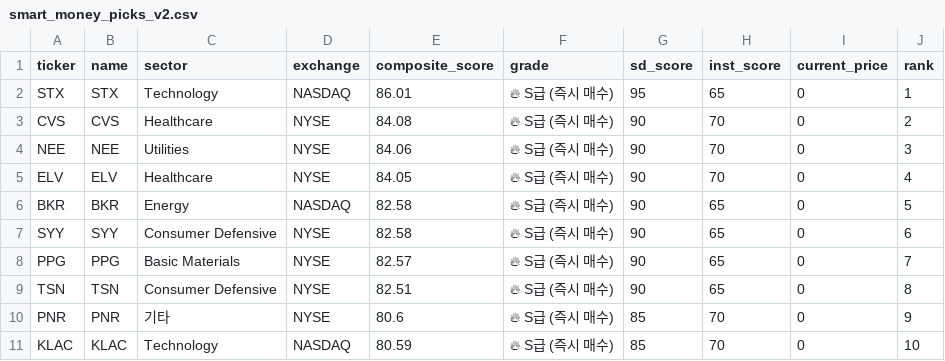
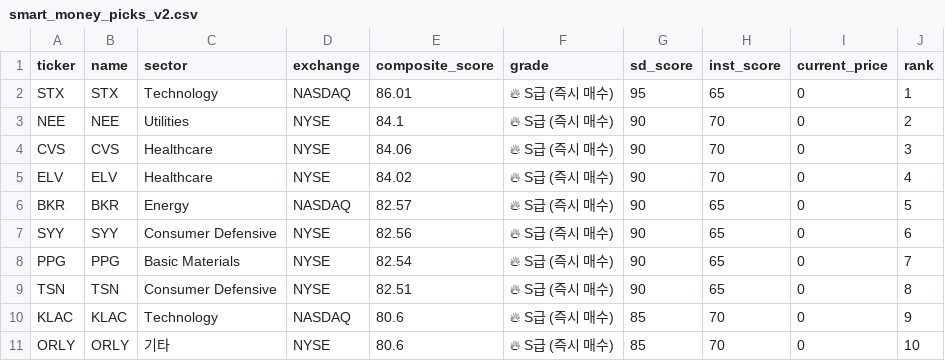
Before and after one commit to daniel17290221/-US-Market-AI-Analyst, a CSV file: us_market/smart_money_picks_v2.csv, drawn as a sheet.

Commit message:
Update: Fresh market scan data (Manual Trigger)

```diff
--- a/us_market/smart_money_picks_v2.csv
+++ b/us_market/smart_money_picks_v2.csv
@@ -2,10 +2,10 @@
 STX,STX,Technology,NASDAQ,86.01,🔥 S급 (즉시 매수),95,65,0,1
-CVS,CVS,Healthcare,NYSE,84.08,🔥 S급 (즉시 매수),90,70,0,2
-NEE,NEE,Utilities,NYSE,84.06,🔥 S급 (즉시 매수),90,70,0,3
-ELV,ELV,Healthcare,NYSE,84.05,🔥 S급 (즉시 매수),90,70,0,4
-BKR,BKR,Energy,NASDAQ,82.58,🔥 S급 (즉시 매수),90,65,0,5
-SYY,SYY,Consumer Defensive,NYSE,82.58,🔥 S급 (즉시 매수),90,65,0,6
-PPG,PPG,Basic Materials,NYSE,82.57,🔥 S급 (즉시 매수),90,65,0,7
+NEE,NEE,Utilities,NYSE,84.1,🔥 S급 (즉시 매수),90,70,0,2
+CVS,CVS,Healthcare,NYSE,84.06,🔥 S급 (즉시 매수),90,70,0,3
+ELV,ELV,Healthcare,NYSE,84.02,🔥 S급 (즉시 매수),90,70,0,4
+BKR,BKR,Energy,NASDAQ,82.57,🔥 S급 (즉시 매수),90,65,0,5
+SYY,SYY,Consumer Defensive,NYSE,82.56,🔥 S급 (즉시 매수),90,65,0,6
+PPG,PPG,Basic Materials,NYSE,82.54,🔥 S급 (즉시 매수),90,65,0,7
 TSN,TSN,Consumer Defensive,NYSE,82.51,🔥 S급 (즉시 매수),90,65,0,8
-PNR,PNR,기타,NYSE,80.6,🔥 S급 (즉시 매수),85,70,0,9
-KLAC,KLAC,Technology,NASDAQ,80.59,🔥 S급 (즉시 매수),85,70,0,10
+KLAC,KLAC,Technology,NASDAQ,80.6,🔥 S급 (즉시 매수),85,70,0,9
+ORLY,ORLY,기타,NYSE,80.6,🔥 S급 (즉시 매수),85,70,0,10
```
